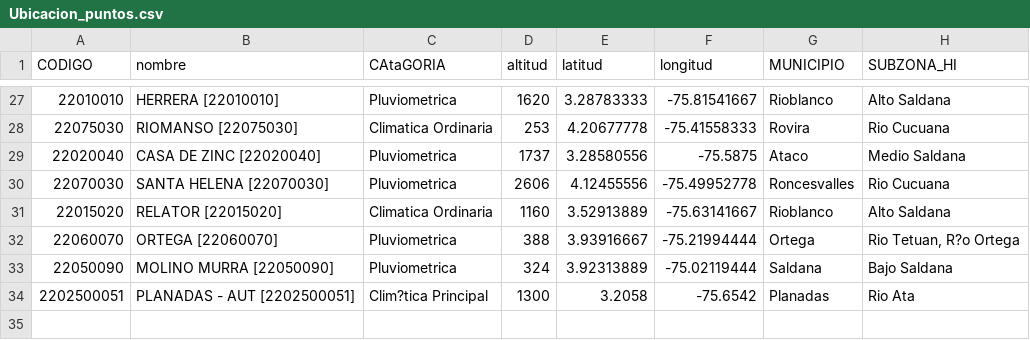
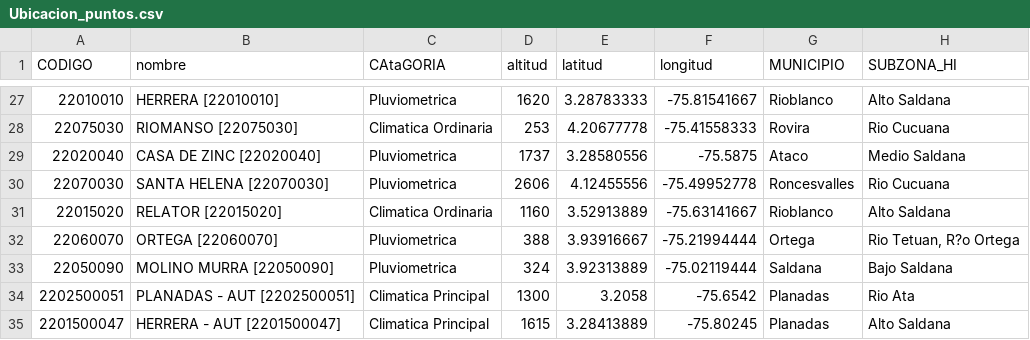
Before and after one commit to IngButters/ClimaData, a CSV file: Ubicacion_puntos.csv, drawn as a sheet; only a part is shown, gaps mark what is left out.

Commit message:
Update Ubicacion_puntos.csv

```diff
--- a/Ubicacion_puntos.csv
+++ b/Ubicacion_puntos.csv
@@ -33,2 +33,3 @@ CODIGO,nombre,CAtaGORIA,altitud,latitud,longitud,MUNICIPIO,SUBZONA_HI
 22050090,MOLINO MURRA [22050090],Pluviometrica,324,3.92313889,-75.02119444,Saldana,Bajo Saldana
-2202500051,PLANADAS - AUT   [2202500051],Clim?tica Principal,1300,3.2058,-75.6542,Planadas,Rio Ata
+2202500051,PLANADAS - AUT   [2202500051],Climatica Principal,1300,3.2058,-75.6542,Planadas,Rio Ata
+2201500047,HERRERA - AUT [2201500047],Climatica Principal,1615,3.28413889,-75.80245,Planadas,Alto Saldana
```
